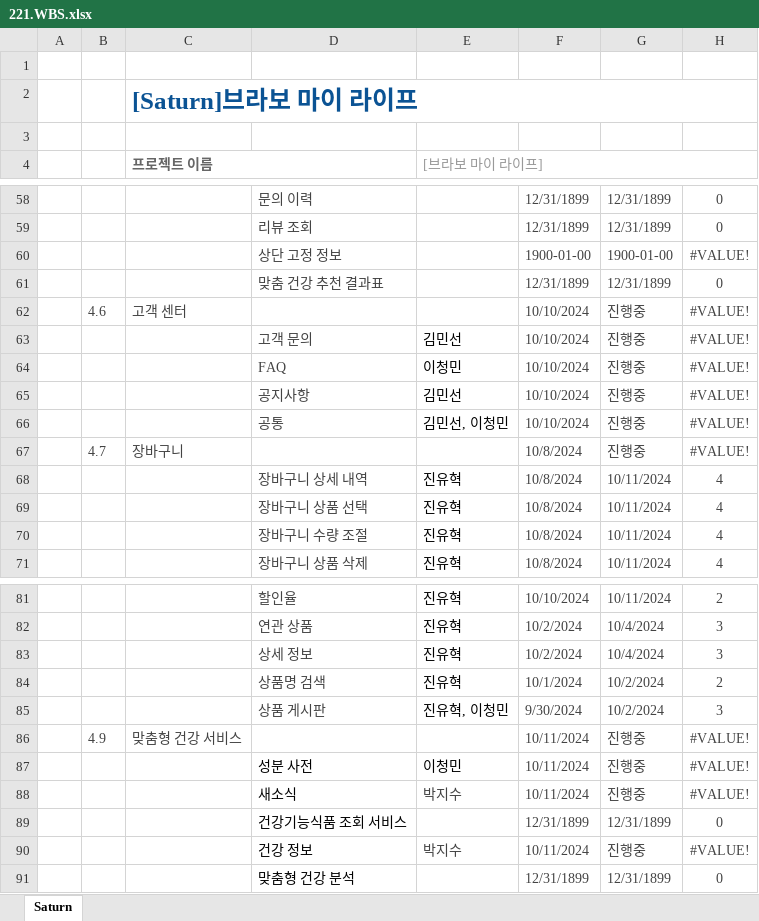
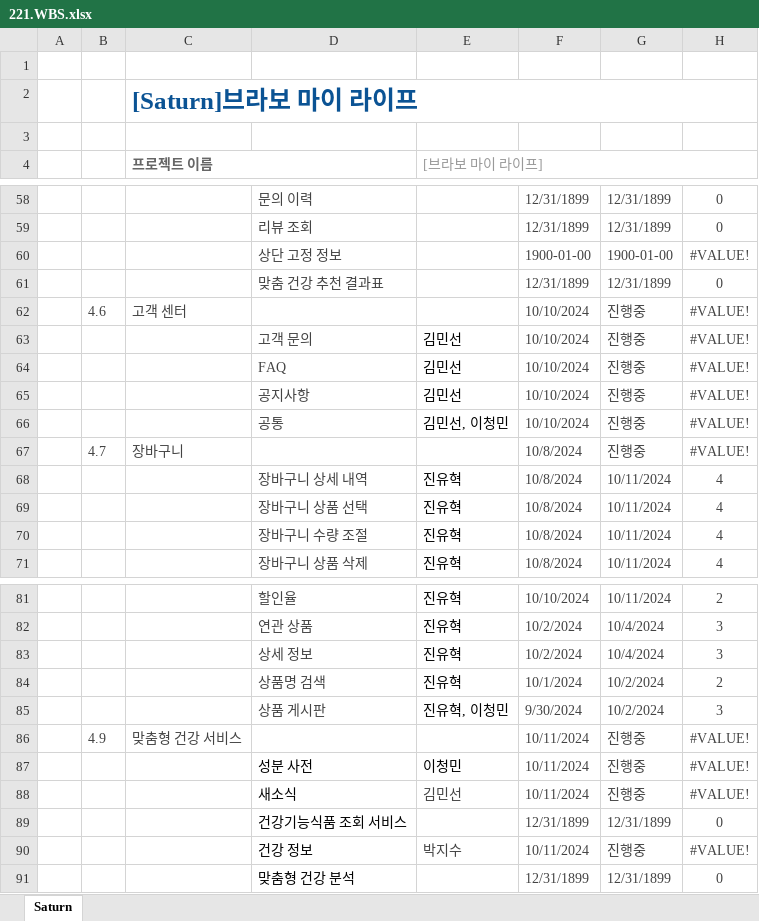
Before and after one commit to Parkjisoo00/ecommerce.saturn, an Excel workbook: resource/20.begin/220.schedule/221.WBS.xlsx, sheet Saturn, drawn as a sheet; only a part is shown, gaps mark what is left out; values as stored, in another font and other column widths than the file's, no borders; conditional formats not drawn; the diff names each change by its address in the sheet, - before the commit and + after, or states it on an @@ line.

Commit message:
...

```diff
--- a/resource/20.begin/220.schedule/221.WBS.xlsx (sheet Saturn)
+++ b/resource/20.begin/220.schedule/221.WBS.xlsx (sheet Saturn)
-E64 ([브라보 마이 라이프]): 이청민
+E64 ([브라보 마이 라이프]): 김민선
-E88 ([브라보 마이 라이프]): 박지수
+E88 ([브라보 마이 라이프]): 김민선
```
